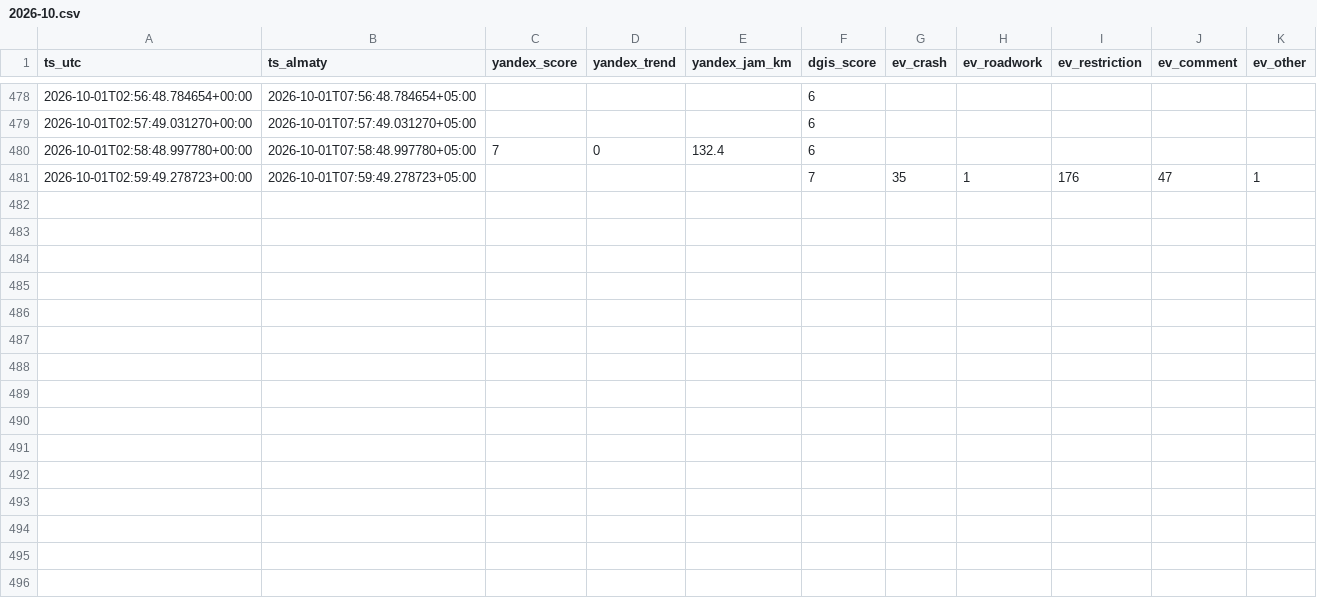
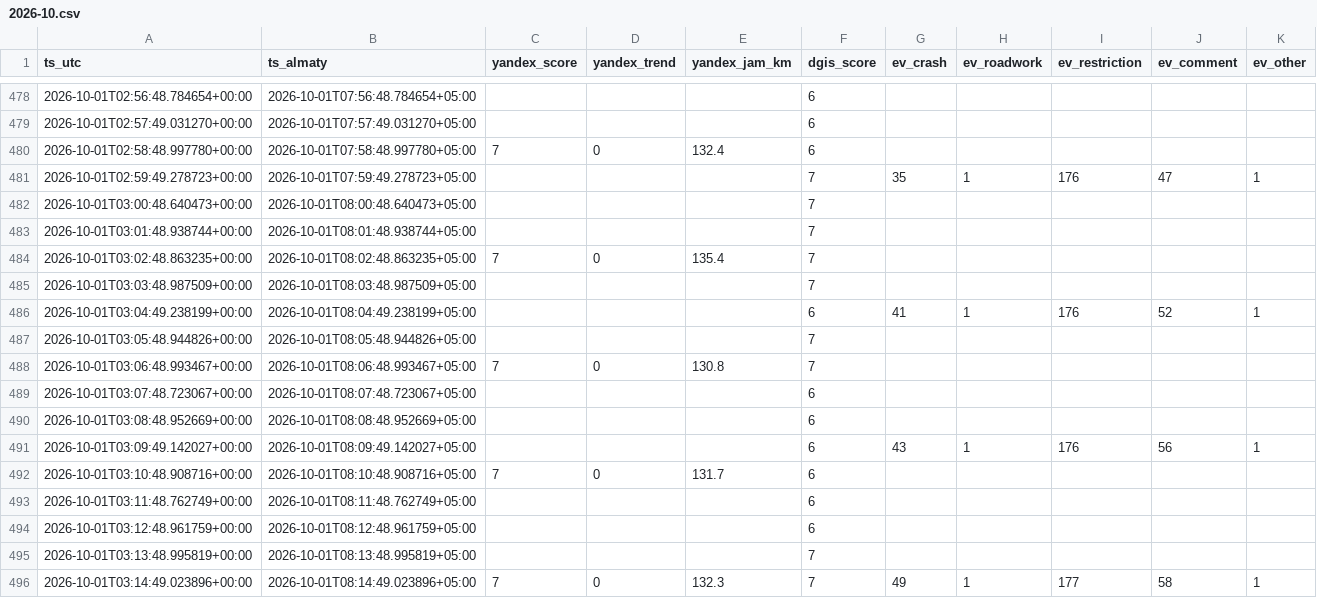
Before and after one commit to Dex719/almaty-traffic-data, a CSV file: data/scores/2026-10.csv, drawn as a sheet; only a part is shown, gaps mark what is left out.

Commit message:
data: traffic observations 2026-10-01T03:14:51+00:00

```diff
--- a/data/scores/2026-10.csv
+++ b/data/scores/2026-10.csv
@@ -481 +481,16 @@ ts_utc,ts_almaty,yandex_score,yandex_trend,yandex_jam_km,dgis_score,ev_crash,ev_
 2026-10-01T02:59:49.278723+00:00,2026-10-01T07:59:49.278723+05:00,,,,7,35,1,176,47,1
+2026-10-01T03:00:48.640473+00:00,2026-10-01T08:00:48.640473+05:00,,,,7,,,,,
+2026-10-01T03:01:48.938744+00:00,2026-10-01T08:01:48.938744+05:00,,,,7,,,,,
+2026-10-01T03:02:48.863235+00:00,2026-10-01T08:02:48.863235+05:00,7,0,135.4,7,,,,,
+2026-10-01T03:03:48.987509+00:00,2026-10-01T08:03:48.987509+05:00,,,,7,,,,,
+2026-10-01T03:04:49.238199+00:00,2026-10-01T08:04:49.238199+05:00,,,,6,41,1,176,52,1
+2026-10-01T03:05:48.944826+00:00,2026-10-01T08:05:48.944826+05:00,,,,7,,,,,
+2026-10-01T03:06:48.993467+00:00,2026-10-01T08:06:48.993467+05:00,7,0,130.8,7,,,,,
+2026-10-01T03:07:48.723067+00:00,2026-10-01T08:07:48.723067+05:00,,,,6,,,,,
+2026-10-01T03:08:48.952669+00:00,2026-10-01T08:08:48.952669+05:00,,,,6,,,,,
+2026-10-01T03:09:49.142027+00:00,2026-10-01T08:09:49.142027+05:00,,,,6,43,1,176,56,1
+2026-10-01T03:10:48.908716+00:00,2026-10-01T08:10:48.908716+05:00,7,0,131.7,6,,,,,
+2026-10-01T03:11:48.762749+00:00,2026-10-01T08:11:48.762749+05:00,,,,6,,,,,
+2026-10-01T03:12:48.961759+00:00,2026-10-01T08:12:48.961759+05:00,,,,6,,,,,
+2026-10-01T03:13:48.995819+00:00,2026-10-01T08:13:48.995819+05:00,,,,7,,,,,
+2026-10-01T03:14:49.023896+00:00,2026-10-01T08:14:49.023896+05:00,7,0,132.3,7,49,1,177,58,1
```
Also changed, not shown: 1 other file.
